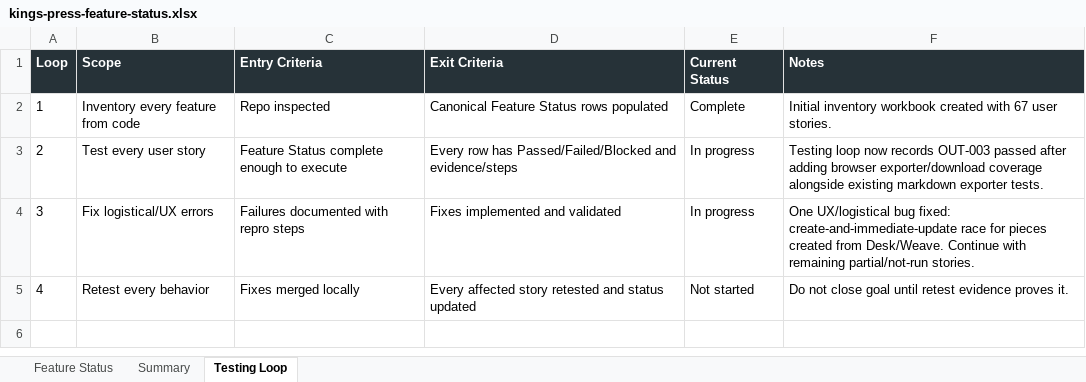
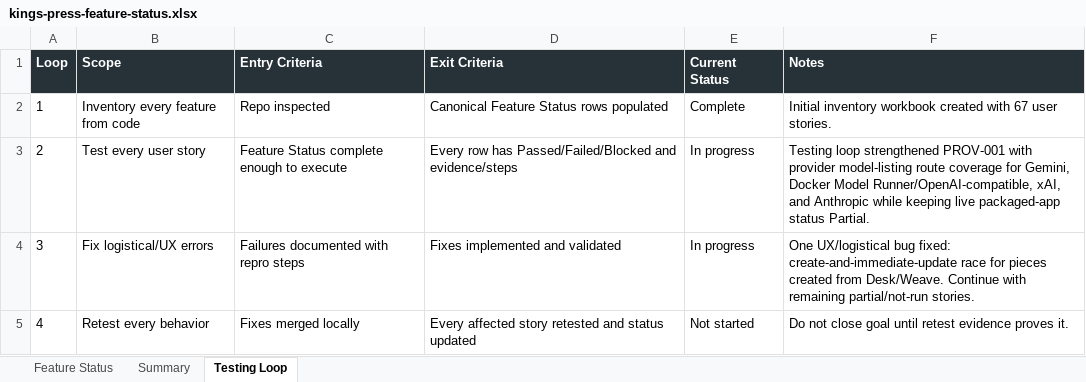
Before and after one commit to Transformation-Agency/pillar-press, an Excel workbook: docs/kings-press-feature-status.xlsx, sheet Testing Loop, drawn as a sheet; values as stored, in another font and other column widths than the file's, no borders; the diff names each change by its address in the sheet, - before the commit and + after, or states it on an @@ line.

Commit message:
Cover provider model listing routes

```diff
--- a/docs/kings-press-feature-status.xlsx (sheet Testing Loop)
+++ b/docs/kings-press-feature-status.xlsx (sheet Testing Loop)
-F3 (Notes): Testing loop now records OUT-003 passed after adding browser exporter/download coverage alongside existing markdown exporter tests.
+F3 (Notes): Testing loop strengthened PROV-001 with provider model-listing route coverage for Gemini, Docker Model Runner/OpenAI-compatible, xAI, and Anthropic while keeping live packaged-app status Partial.
```
Also changed, not shown: sheet Feature Status, 1 other file.
